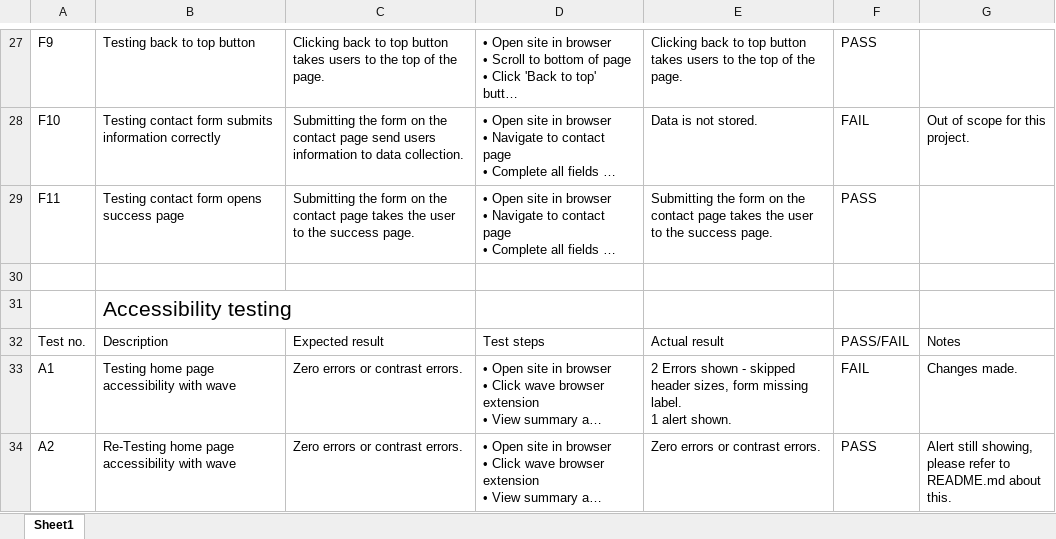
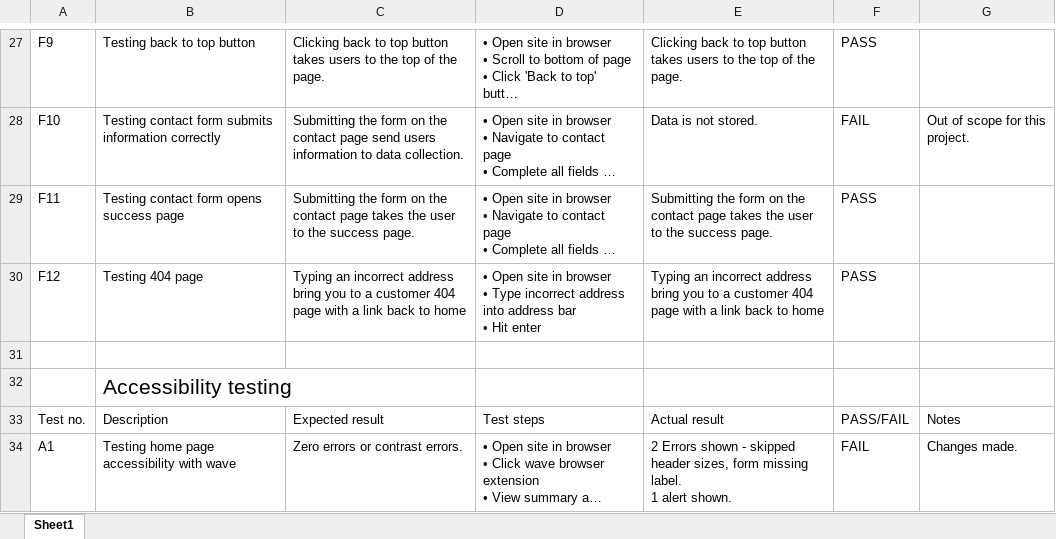
Before and after one commit to TanyaElizabeth13/MilestoneProject1, an Excel workbook: docs/testing/Testing MP1.xlsx, sheet Sheet1, drawn as a sheet; only a part is shown, gaps mark what is left out; the shorter side is filled out with more unchanged rows; long unchanged cells end in …; values as stored, in another font and other column widths than the file's, no borders; ↵ is a line break in a cell; the diff names each change by its address in the sheet, - before the commit and + after, or states it on an @@ line.

Commit message:
replace testing doc with updated

```diff
--- a/docs/testing/Testing MP1.xlsx (sheet Sheet1)
+++ b/docs/testing/Testing MP1.xlsx (sheet Sheet1)
+row 30: F12 | Testing 404 page | Typing an incorrect address bring you to a customer 404 page with a link back to home | • Open site in browser ↵ • Type incorrect address into address bar ↵ • Hit enter | Typing an incorrect address bring you to a customer 404 page with a link back to home | PASS
```
